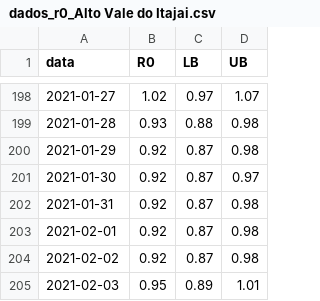
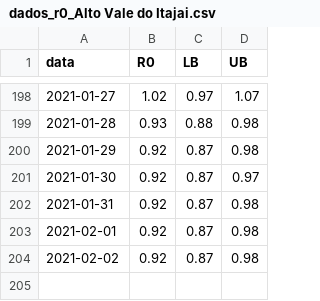
Before and after one commit to cassianord/mapas_covid_br, a CSV file: docs/data/new/r0_regionais_saude/dados_r0_Alto Vale do Itajai.csv, drawn as a sheet; only a part is shown, gaps mark what is left out.

```diff
--- a/docs/data/new/r0_regionais_saude/dados_r0_Alto Vale do Itajai.csv
+++ b/docs/data/new/r0_regionais_saude/dados_r0_Alto Vale do Itajai.csv
@@ -204,2 +204 @@
 2021-02-02,0.92,0.87,0.98
-2021-02-03,0.95,0.89,1.01
```
Also changed, not shown: docs/data/new/r0_regionais_saude/dados_r0_Alto Uruguai Catarinense.csv, docs/data/new/r0_regionais_saude/dados_r0_Alto Vale do Rio do Peixe.csv, 14 other files.
